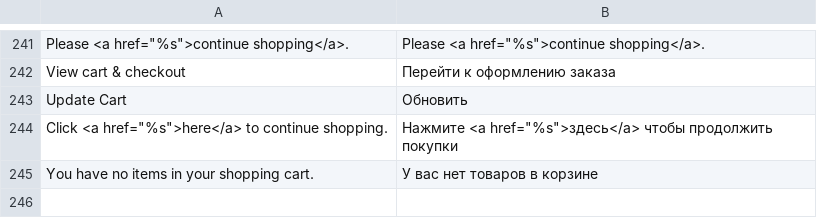
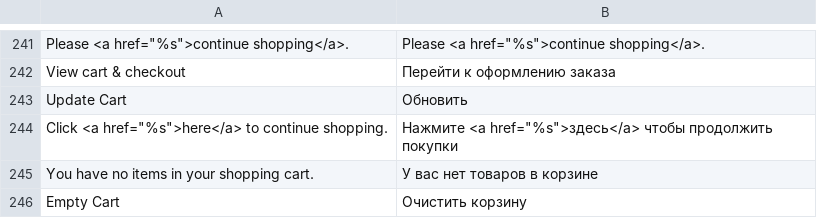
Before and after one commit to npush/company, a CSV file: app/locale/ru_RU/Mage_Checkout.csv, drawn as a sheet; only a part is shown, gaps mark what is left out.

Commit message:
екфтыдфеу

```diff
--- a/app/locale/ru_RU/Mage_Checkout.csv
+++ b/app/locale/ru_RU/Mage_Checkout.csv
@@ -245 +245,2 @@
 "You have no items in your shopping cart.","У вас нет товаров в корзине"
+"Empty Cart","Очистить корзину"
```
